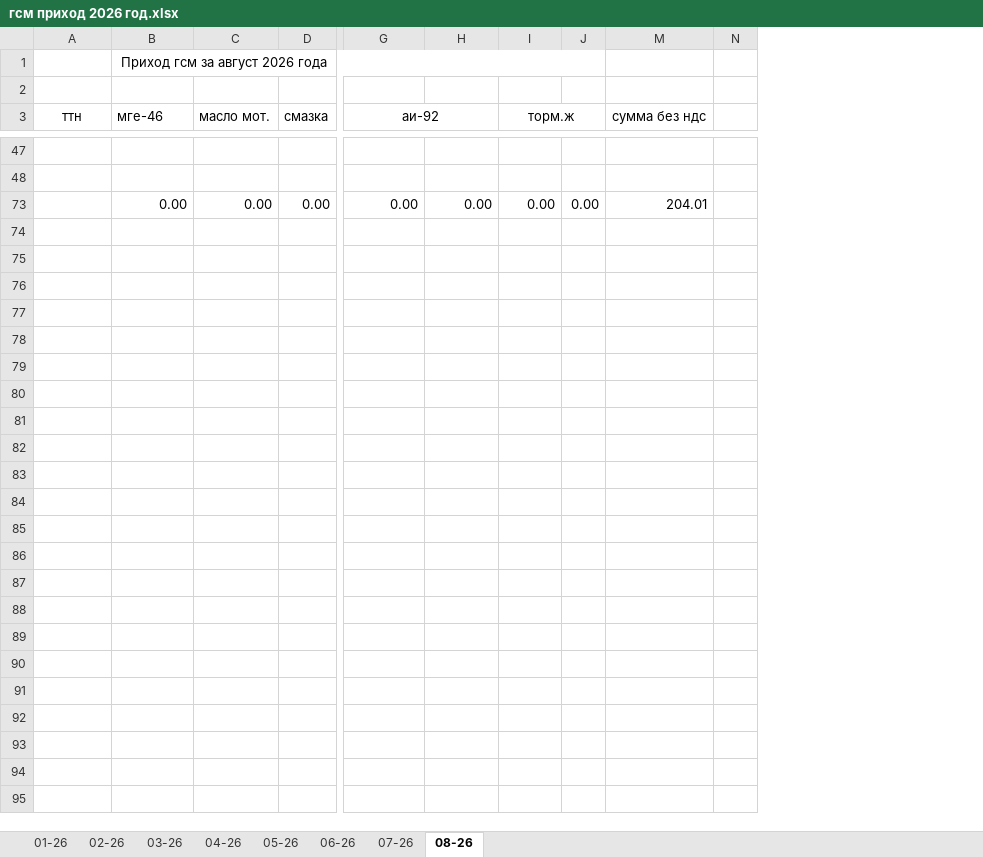
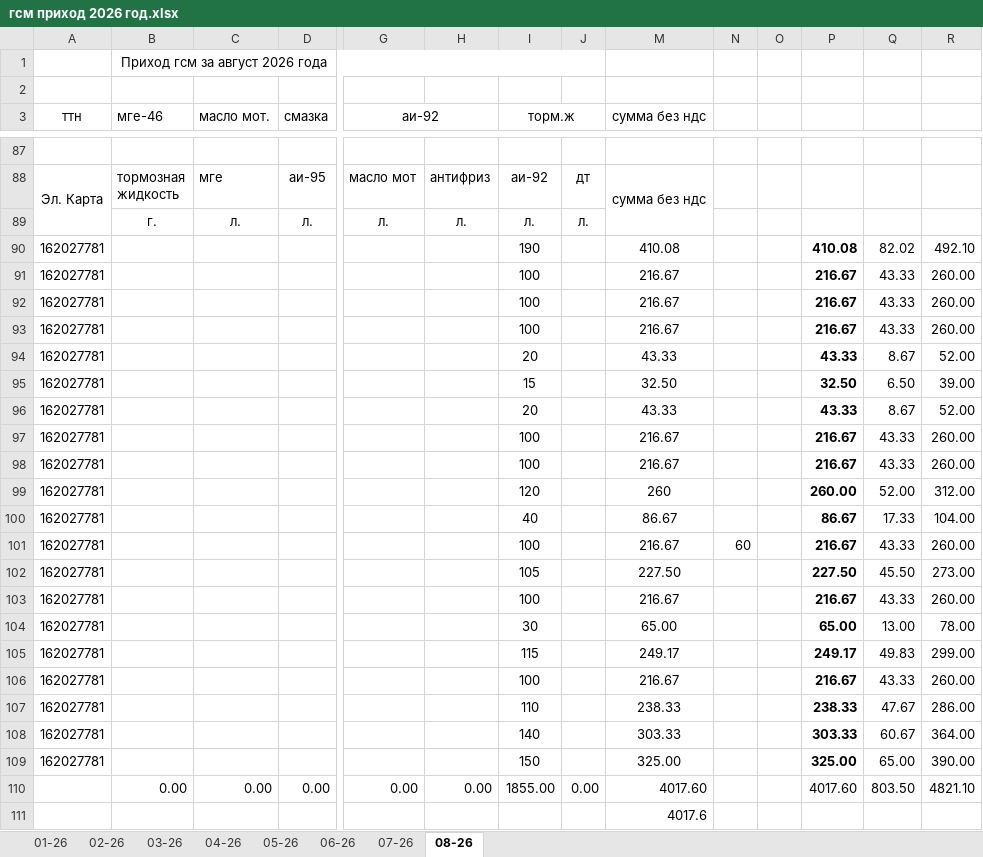
Before and after one commit to NearVich/zhivot, an Excel workbook: гсм приход 2026 год.xlsx, sheet 08-26, drawn as a sheet; only a part is shown, gaps mark what is left out; values as stored, in another font and other column widths than the file's, no borders; addresses are those after the commit; rows hold the shown columns only; ↵ is a line break in a cell; the diff covers the shown part only; the diff names each change by its address in the sheet, - before the commit and + after, or states it on an @@ line.

```diff
--- a/гсм приход 2026 год.xlsx (sheet 08-26)
+++ b/гсм приход 2026 год.xlsx (sheet 08-26)
+column O, empty
+column P, row 110: 4017.60
+column Q, row 110: 803.50
+column R, row 110: 4821.10
-row 88: (empty)
+row 88: Эл. Карта | тормозная ↵ жидкость | мге | аи-95 | масло мот | антифриз | аи-92 | дт | сумма без ндс
+A88:A89 merged
+M88:M89 merged
+row 89:  | г. | л. | л. | л. | л. | л. | л.
+row 90: 162027781 |  |  |  |  |  | 190 |  | 410.08 |  |  | 410.08 | 82.02 | 492.10
+row 91: 162027781 |  |  |  |  |  | 100 |  | 216.67 |  |  | 216.67 | 43.33 | 260.00
+row 92: 162027781 |  |  |  |  |  | 100 |  | 216.67 |  |  | 216.67 | 43.33 | 260.00
+row 93: 162027781 |  |  |  |  |  | 100 |  | 216.67 |  |  | 216.67 | 43.33 | 260.00
+row 94: 162027781 |  |  |  |  |  | 20 |  | 43.33 |  |  | 43.33 | 8.67 | 52.00
+row 95: 162027781 |  |  |  |  |  | 15 |  | 32.50 |  |  | 32.50 | 6.50 | 39.00
+row 96: 162027781 |  |  |  |  |  | 20 |  | 43.33 |  |  | 43.33 | 8.67 | 52.00
+row 97: 162027781 |  |  |  |  |  | 100 |  | 216.67 |  |  | 216.67 | 43.33 | 260.00
+row 98: 162027781 |  |  |  |  |  | 100 |  | 216.67 |  |  | 216.67 | 43.33 | 260.00
+row 99: 162027781 |  |  |  |  |  | 120 |  | 260 |  |  | 260.00 | 52.00 | 312.00
+row 100: 162027781 |  |  |  |  |  | 40 |  | 86.67 |  |  | 86.67 | 17.33 | 104.00
+row 101: 162027781 |  |  |  |  |  | 100 |  | 216.67 | 60 |  | 216.67 | 43.33 | 260.00
+row 102: 162027781 |  |  |  |  |  | 105 |  | 227.50 |  |  | 227.50 | 45.50 | 273.00
+row 103: 162027781 |  |  |  |  |  | 100 |  | 216.67 |  |  | 216.67 | 43.33 | 260.00
+row 104: 162027781 |  |  |  |  |  | 30 |  | 65.00 |  |  | 65.00 | 13.00 | 78.00
+row 105: 162027781 |  |  |  |  |  | 115 |  | 249.17 |  |  | 249.17 | 49.83 | 299.00
+row 106: 162027781 |  |  |  |  |  | 100 |  | 216.67 |  |  | 216.67 | 43.33 | 260.00
+row 107: 162027781 |  |  |  |  |  | 110 |  | 238.33 |  |  | 238.33 | 47.67 | 286.00
+row 108: 162027781 |  |  |  |  |  | 140 |  | 303.33 |  |  | 303.33 | 60.67 | 364.00
+row 109: 162027781 |  |  |  |  |  | 150 |  | 325.00 |  |  | 325.00 | 65.00 | 390.00
-I110 (торм.ж): 0.00
+I110 (торм.ж): 1855.00
-M110 (сумма без ндс): 204.01
+M110 (сумма без ндс): 4017.60
+row 111:  |  |  |  |  |  |  |  | 4017.6
```
Also changed, not shown: 32 added rows, 16 removed rows and 5 edited cells elsewhere in this sheet, formulas that keep their value, hidden cells, 71 счеет.xlsx, 3 other files.
